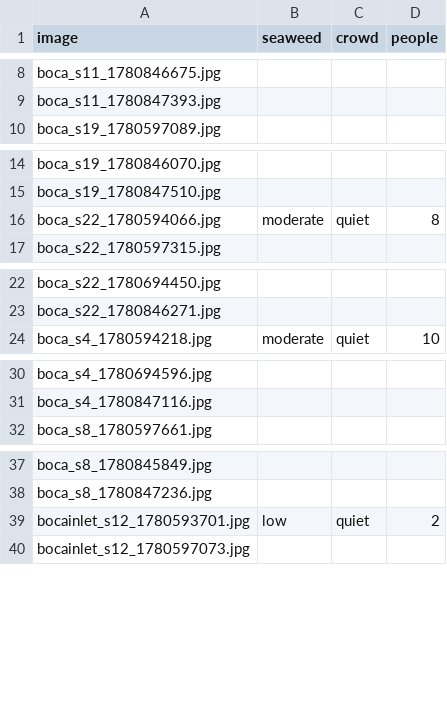
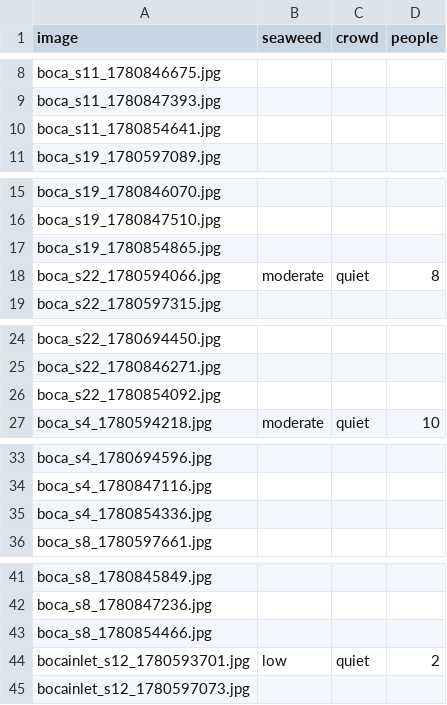
Before and after one commit to jayfrid-bot/bocabeach, a CSV file: eval/labels.csv, drawn as a sheet; only a part is shown, gaps mark what is left out; the diff covers the shown part only.

```diff
--- a/eval/labels.csv
+++ b/eval/labels.csv
@@ -9,2 +9,3 @@ boca_s11_1780846675.jpg,,,
 boca_s11_1780847393.jpg,,,
+boca_s11_1780854641.jpg,,,
 boca_s19_1780597089.jpg,,,
@@ -15,2 +16,3 @@ boca_s19_1780846070.jpg,,,
 boca_s19_1780847510.jpg,,,
+boca_s19_1780854865.jpg,,,
 boca_s22_1780594066.jpg,moderate,quiet,8
@@ -23,2 +25,3 @@ boca_s22_1780694450.jpg,,,
 boca_s22_1780846271.jpg,,,
+boca_s22_1780854092.jpg,,,
 boca_s4_1780594218.jpg,moderate,quiet,10
@@ -31,2 +34,3 @@ boca_s4_1780694596.jpg,,,
 boca_s4_1780847116.jpg,,,
+boca_s4_1780854336.jpg,,,
 boca_s8_1780597661.jpg,,,
@@ -38,2 +42,3 @@ boca_s8_1780845849.jpg,,,
 boca_s8_1780847236.jpg,,,
+boca_s8_1780854466.jpg,,,
 bocainlet_s12_1780593701.jpg,low,quiet,2
```
Also changed, not shown: 4 added rows elsewhere in this file, eval/manifest.csv, eval/predictions.csv, 11 other files.
